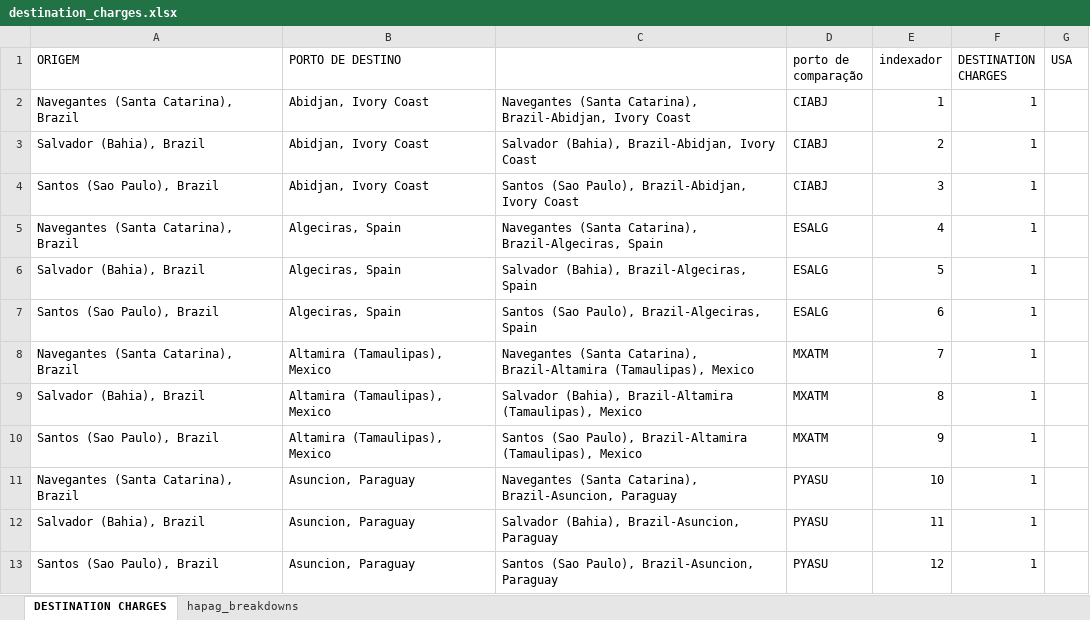
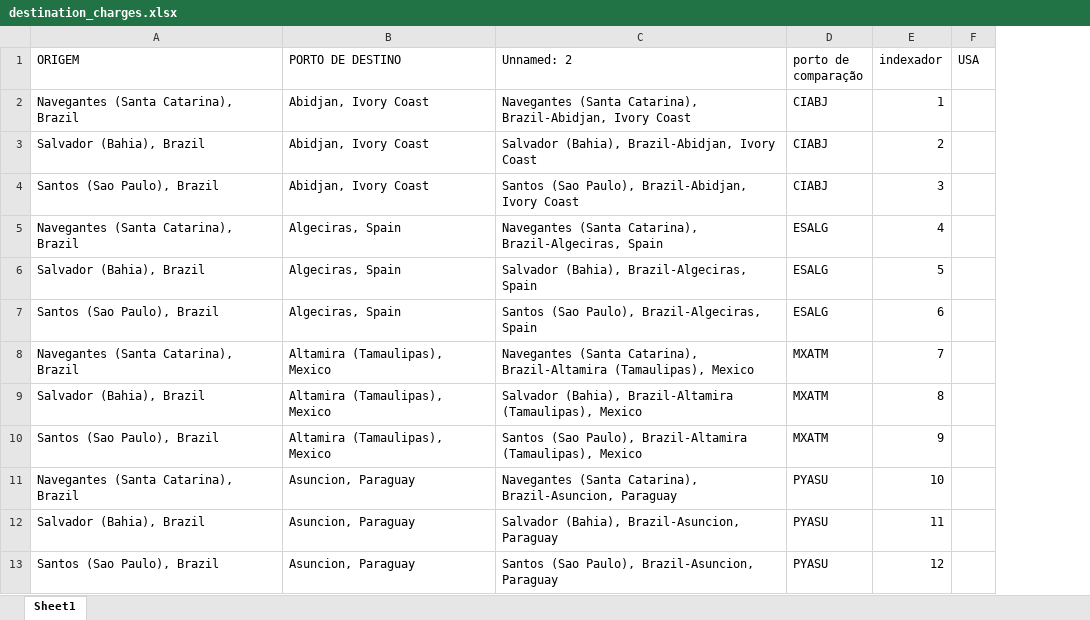
Before and after one commit to LucasCerqueiraGalvao/cotation-scraper, an Excel workbook: artifacts/input/destination_charges.xlsx, sheet Sheet1, drawn as a sheet; only a part is shown; values as stored, in another font and other column widths than the file's, no cell formats; the diff names each change by its address in the sheet, - before the commit and + after, or states it on an @@ line.

```diff
--- a/artifacts/input/destination_charges.xlsx (sheet Sheet1)
+++ b/artifacts/input/destination_charges.xlsx (sheet Sheet1)
-sheet tab: DESTINATION CHARGES
+sheet tab: Sheet1
-sheet tab: hapag_breakdowns
-column F (DESTINATION CHARGES), rows 2-13: all 1
-C1: (empty)
+C1: Unnamed: 2
```
Also changed, not shown: cell formats, formulas that keep their value, artifacts/input/cma_jobs.xlsx, artifacts/input/hapag_jobs.xlsx, 4 other files.
